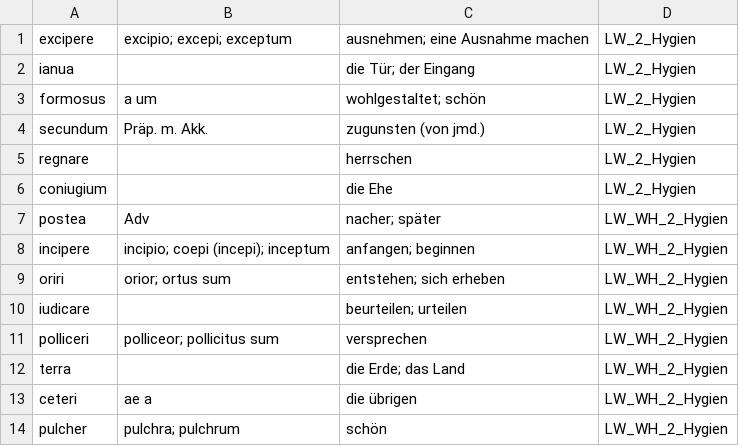
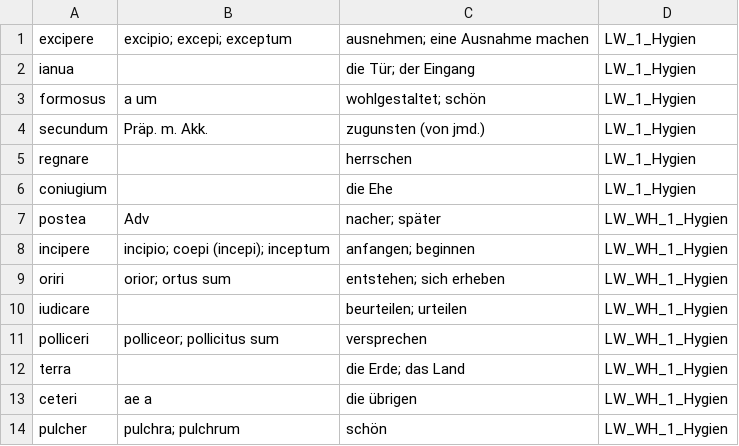
Before and after one commit to NickClass007/Navis-Salutaris, a CSV file: W-roter/LW1.csv, drawn as a sheet.

Commit message:
Update LW1.csv

```diff
--- a/W-roter/LW1.csv
+++ b/W-roter/LW1.csv
@@ -1,14 +1,14 @@
-excipere, excipio; excepi; exceptum, ausnehmen; eine Ausnahme machen, LW_2_Hygien
-ianua, , die Tür; der Eingang, LW_2_Hygien
-formosus, a um, wohlgestaltet; schön, LW_2_Hygien
-secundum, Präp. m. Akk., zugunsten (von jmd.), LW_2_Hygien
-regnare, , herrschen, LW_2_Hygien
-coniugium, , die Ehe, LW_2_Hygien
-postea, Adv, nacher; später, LW_WH_2_Hygien
-incipere, incipio; coepi (incepi); inceptum, anfangen; beginnen, LW_WH_2_Hygien
-oriri, orior; ortus sum, entstehen; sich erheben, LW_WH_2_Hygien
-iudicare,, beurteilen; urteilen, LW_WH_2_Hygien
-polliceri, polliceor; pollicitus sum, versprechen, LW_WH_2_Hygien
-terra, , die Erde; das Land, LW_WH_2_Hygien
-ceteri, ae a, die übrigen, LW_WH_2_Hygien
-pulcher, pulchra; pulchrum, schön, LW_WH_2_Hygien
+excipere, excipio; excepi; exceptum, ausnehmen; eine Ausnahme machen, LW_1_Hygien
+ianua, , die Tür; der Eingang, LW_1_Hygien
+formosus, a um, wohlgestaltet; schön, LW_1_Hygien
+secundum, Präp. m. Akk., zugunsten (von jmd.), LW_1_Hygien
+regnare, , herrschen, LW_1_Hygien
+coniugium, , die Ehe, LW_1_Hygien
+postea, Adv, nacher; später, LW_WH_1_Hygien
+incipere, incipio; coepi (incepi); inceptum, anfangen; beginnen, LW_WH_1_Hygien
+oriri, orior; ortus sum, entstehen; sich erheben, LW_WH_1_Hygien
+iudicare,, beurteilen; urteilen, LW_WH_1_Hygien
+polliceri, polliceor; pollicitus sum, versprechen, LW_WH_1_Hygien
+terra, , die Erde; das Land, LW_WH_1_Hygien
+ceteri, ae a, die übrigen, LW_WH_1_Hygien
+pulcher, pulchra; pulchrum, schön, LW_WH_1_Hygien
```
